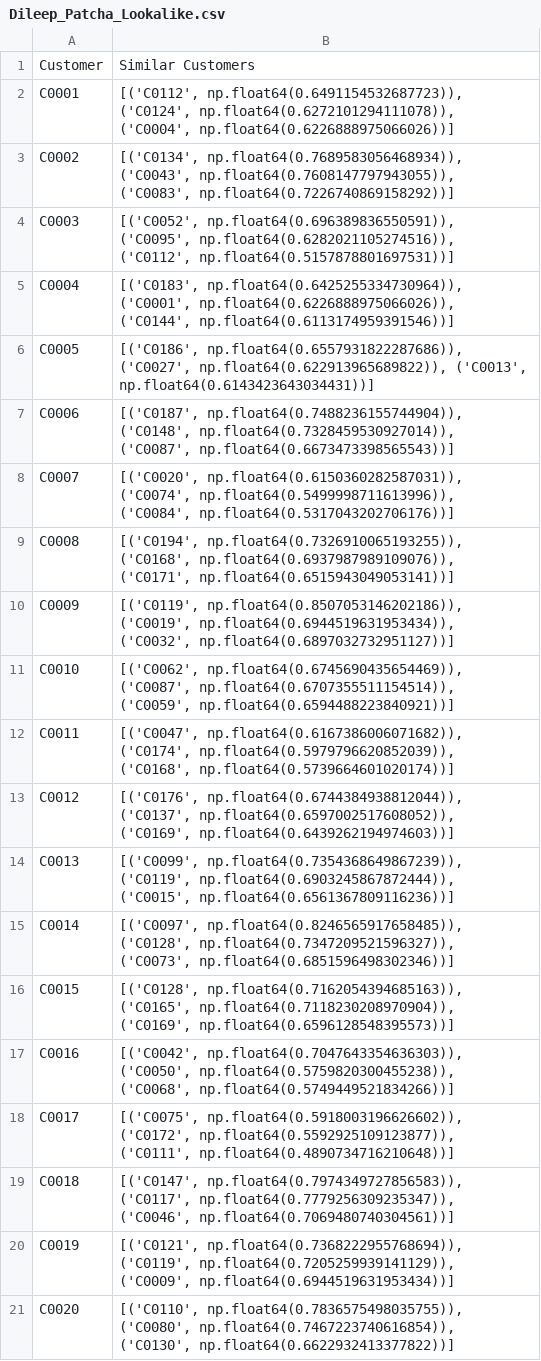
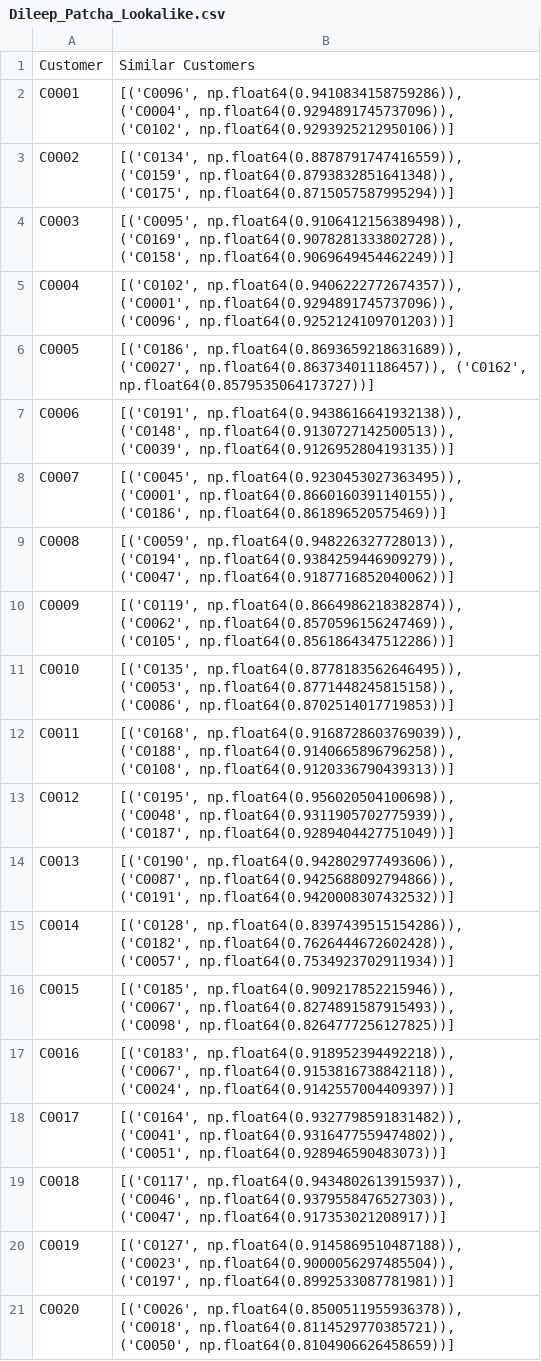
Before and after one commit to dileepNaiduOne/Zeotap-DS-Assignment, a CSV file: Dileep_Patcha_Lookalike.csv, drawn as a sheet.

```diff
--- a/Dileep_Patcha_Lookalike.csv
+++ b/Dileep_Patcha_Lookalike.csv
@@ -1,21 +1,21 @@
 Customer,Similar Customers
-C0001,"[('C0112', np.float64(0.6491154532687723)), ('C0124', np.float64(0.6272101294111078)), ('C0004', np.float64(0.6226888975066026))]"
-C0002,"[('C0134', np.float64(0.7689583056468934)), ('C0043', np.float64(0.7608147797943055)), ('C0083', np.float64(0.7226740869158292))]"
-C0003,"[('C0052', np.float64(0.696389836550591)), ('C0095', np.float64(0.6282021105274516)), ('C0112', np.float64(0.5157878801697531))]"
-C0004,"[('C0183', np.float64(0.6425255334730964)), ('C0001', np.float64(0.6226888975066026)), ('C0144', np.float64(0.6113174959391546))]"
-C0005,"[('C0186', np.float64(0.6557931822287686)), ('C0027', np.float64(0.622913965689822)), ('C0013', np.float64(0.6143423643034431))]"
-C0006,"[('C0187', np.float64(0.7488236155744904)), ('C0148', np.float64(0.7328459530927014)), ('C0087', np.float64(0.6673473398565543))]"
-C0007,"[('C0020', np.float64(0.6150360282587031)), ('C0074', np.float64(0.5499998711613996)), ('C0084', np.float64(0.5317043202706176))]"
-C0008,"[('C0194', np.float64(0.7326910065193255)), ('C0168', np.float64(0.6937987989109076)), ('C0171', np.float64(0.6515943049053141))]"
-C0009,"[('C0119', np.float64(0.8507053146202186)), ('C0019', np.float64(0.6944519631953434)), ('C0032', np.float64(0.6897032732951127))]"
-C0010,"[('C0062', np.float64(0.6745690435654469)), ('C0087', np.float64(0.6707355511154514)), ('C0059', np.float64(0.6594488223840921))]"
-C0011,"[('C0047', np.float64(0.6167386006071682)), ('C0174', np.float64(0.5979796620852039)), ('C0168', np.float64(0.5739664601020174))]"
-C0012,"[('C0176', np.float64(0.6744384938812044)), ('C0137', np.float64(0.6597002517608052)), ('C0169', np.float64(0.6439262194974603))]"
-C0013,"[('C0099', np.float64(0.7354368649867239)), ('C0119', np.float64(0.6903245867872444)), ('C0015', np.float64(0.6561367809116236))]"
-C0014,"[('C0097', np.float64(0.8246565917658485)), ('C0128', np.float64(0.7347209521596327)), ('C0073', np.float64(0.6851596498302346))]"
-C0015,"[('C0128', np.float64(0.7162054394685163)), ('C0165', np.float64(0.7118230208970904)), ('C0169', np.float64(0.6596128548395573))]"
-C0016,"[('C0042', np.float64(0.7047643354636303)), ('C0050', np.float64(0.5759820300455238)), ('C0068', np.float64(0.5749449521834266))]"
-C0017,"[('C0075', np.float64(0.5918003196626602)), ('C0172', np.float64(0.5592925109123877)), ('C0111', np.float64(0.4890734716210648))]"
-C0018,"[('C0147', np.float64(0.7974349727856583)), ('C0117', np.float64(0.7779256309235347)), ('C0046', np.float64(0.7069480740304561))]"
-C0019,"[('C0121', np.float64(0.7368222955768694)), ('C0119', np.float64(0.7205259939141129)), ('C0009', np.float64(0.6944519631953434))]"
-C0020,"[('C0110', np.float64(0.7836575498035755)), ('C0080', np.float64(0.7467223740616854)), ('C0130', np.float64(0.6622932413377822))]"
+C0001,"[('C0096', np.float64(0.9410834158759286)), ('C0004', np.float64(0.9294891745737096)), ('C0102', np.float64(0.9293925212950106))]"
+C0002,"[('C0134', np.float64(0.8878791747416559)), ('C0159', np.float64(0.8793832851641348)), ('C0175', np.float64(0.8715057587995294))]"
+C0003,"[('C0095', np.float64(0.9106412156389498)), ('C0169', np.float64(0.9078281333802728)), ('C0158', np.float64(0.9069649454462249))]"
+C0004,"[('C0102', np.float64(0.9406222772674357)), ('C0001', np.float64(0.9294891745737096)), ('C0096', np.float64(0.9252124109701203))]"
+C0005,"[('C0186', np.float64(0.8693659218631689)), ('C0027', np.float64(0.863734011186457)), ('C0162', np.float64(0.8579535064173727))]"
+C0006,"[('C0191', np.float64(0.9438616641932138)), ('C0148', np.float64(0.9130727142500513)), ('C0039', np.float64(0.9126952804193135))]"
+C0007,"[('C0045', np.float64(0.9230453027363495)), ('C0001', np.float64(0.8660160391140155)), ('C0186', np.float64(0.861896520575469))]"
+C0008,"[('C0059', np.float64(0.948226327728013)), ('C0194', np.float64(0.9384259446909279)), ('C0047', np.float64(0.9187716852040062))]"
+C0009,"[('C0119', np.float64(0.8664986218382874)), ('C0062', np.float64(0.8570596156247469)), ('C0105', np.float64(0.8561864347512286))]"
+C0010,"[('C0135', np.float64(0.8778183562646495)), ('C0053', np.float64(0.8771448245815158)), ('C0086', np.float64(0.8702514017719853))]"
+C0011,"[('C0168', np.float64(0.9168728603769039)), ('C0188', np.float64(0.9140665896796258)), ('C0108', np.float64(0.9120336790439313))]"
+C0012,"[('C0195', np.float64(0.956020504100698)), ('C0048', np.float64(0.9311905702775939)), ('C0187', np.float64(0.9289404427751049))]"
+C0013,"[('C0190', np.float64(0.942802977493606)), ('C0087', np.float64(0.9425688092794866)), ('C0191', np.float64(0.9420008307432532))]"
+C0014,"[('C0128', np.float64(0.8397439515154286)), ('C0182', np.float64(0.7626444672602428)), ('C0057', np.float64(0.7534923702911934))]"
+C0015,"[('C0185', np.float64(0.909217852215946)), ('C0067', np.float64(0.8274891587915493)), ('C0098', np.float64(0.8264777256127825))]"
+C0016,"[('C0183', np.float64(0.918952394492218)), ('C0067', np.float64(0.9153816738842118)), ('C0024', np.float64(0.9142557004409397))]"
+C0017,"[('C0164', np.float64(0.9327798591831482)), ('C0041', np.float64(0.9316477559474802)), ('C0051', np.float64(0.928946590483073))]"
+C0018,"[('C0117', np.float64(0.9434802613915937)), ('C0046', np.float64(0.9379558476527303)), ('C0047', np.float64(0.917353021208917))]"
+C0019,"[('C0127', np.float64(0.9145869510487188)), ('C0023', np.float64(0.9000056297485504)), ('C0197', np.float64(0.8992533087781981))]"
+C0020,"[('C0026', np.float64(0.8500511955936378)), ('C0018', np.float64(0.8114529770385721)), ('C0050', np.float64(0.8104906626458659))]"
```
Also changed, not shown: 3 other files.
